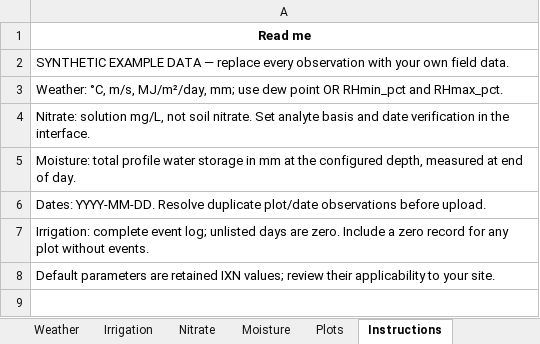
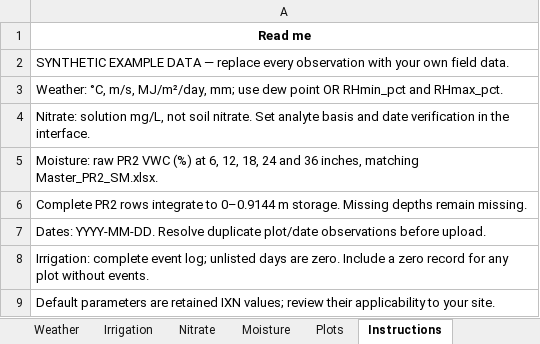
Before and after one commit to Ayoubkechour/ixn-nitrate-leaching-interface, an Excel workbook: dist/templates/input_template.xlsx, sheet Instructions, drawn as a sheet; values as stored, in another font and other column widths than the file's, no borders; the diff names each change by its address in the sheet, - before the commit and + after, or states it on an @@ line.

Commit message:
Accept raw PR2 moisture readings and add profile charts

```diff
--- a/dist/templates/input_template.xlsx (sheet Instructions)
+++ b/dist/templates/input_template.xlsx (sheet Instructions)
-A5: Moisture: total profile water storage in mm at the configured depth, measured at end of day.
+A5: Moisture: raw PR2 VWC (%) at 6, 12, 18, 24 and 36 inches, matching Master_PR2_SM.xlsx.
+row 6: Complete PR2 rows integrate to 0–0.9144 m storage. Missing depths remain missing.
```
Also changed, not shown: sheet Moisture, 21 other files.
